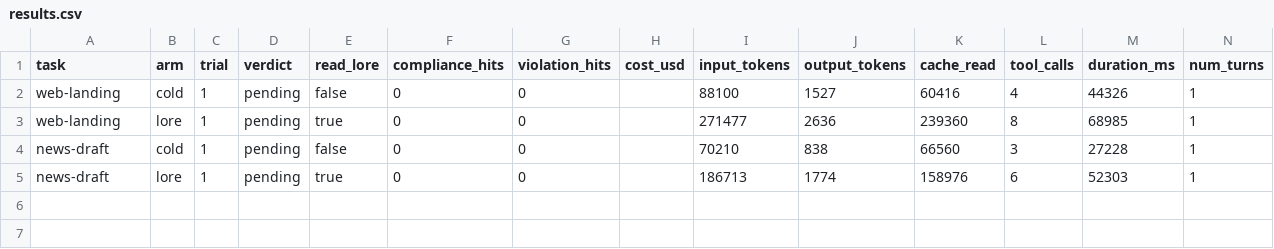
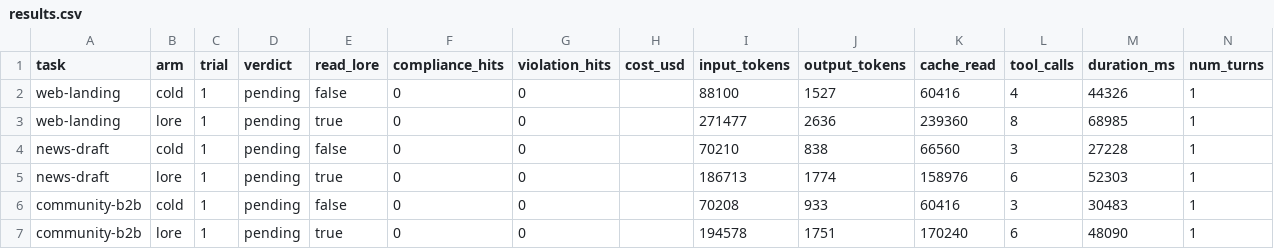
Before and after one commit to andresanemic/lore-plugin, a CSV file: bench/effect-2.3.2/results/codex/results.csv, drawn as a sheet; the diff names each change by its address in the sheet, - before the commit and + after, or states it on an @@ line.

Commit message:
bench: record effect wave 1 community pair

```diff
--- a/bench/effect-2.3.2/results/codex/results.csv
+++ b/bench/effect-2.3.2/results/codex/results.csv
+row 6: community-b2b | cold | 1 | pending | false | 0 | 0 |  | 70208 | 933 | 60416 | 3 | 30483 | 1
+row 7: community-b2b | lore | 1 | pending | true | 0 | 0 |  | 194578 | 1751 | 170240 | 6 | 48090 | 1
```
Also changed, not shown: 2 other files.
